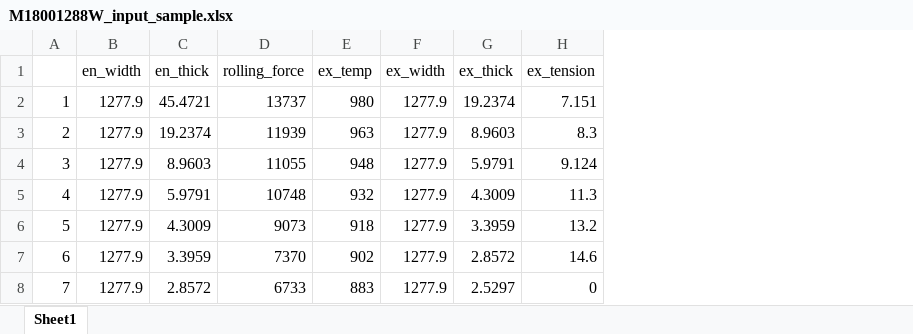
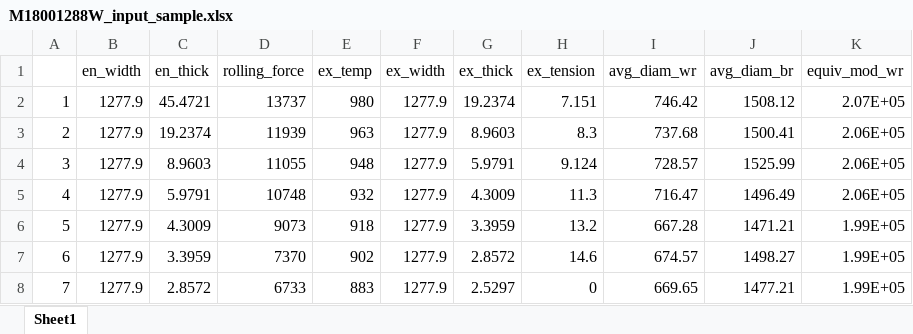
Before and after one commit to nekohor/tiny_ssu_calc, an Excel workbook: input_sample/M18001288W_input_sample.xlsx, sheet Sheet1, drawn as a sheet; values as stored, in another font and other column widths than the file's, no borders; the diff names each change by its address in the sheet, - before the commit and + after, or states it on an @@ line.

```diff
--- a/input_sample/M18001288W_input_sample.xlsx (sheet Sheet1)
+++ b/input_sample/M18001288W_input_sample.xlsx (sheet Sheet1)
+column I (avg_diam_wr), rows 2-8: 746.42 | 737.68 | 728.57 | 716.47 | 667.28 | 674.57 | 669.65
+column J (avg_diam_br), rows 2-8: 1508.12 | 1500.41 | 1525.99 | 1496.49 | 1471.21 | 1498.27 | 1477.21
+column K (equiv_mod_wr), rows 2-8: 2.07E+05 | 2.06E+05 | 2.06E+05 | 2.06E+05 | 1.99E+05 | 1.99E+05 | 1.99E+05
```
Also changed, not shown: 5 other files.
